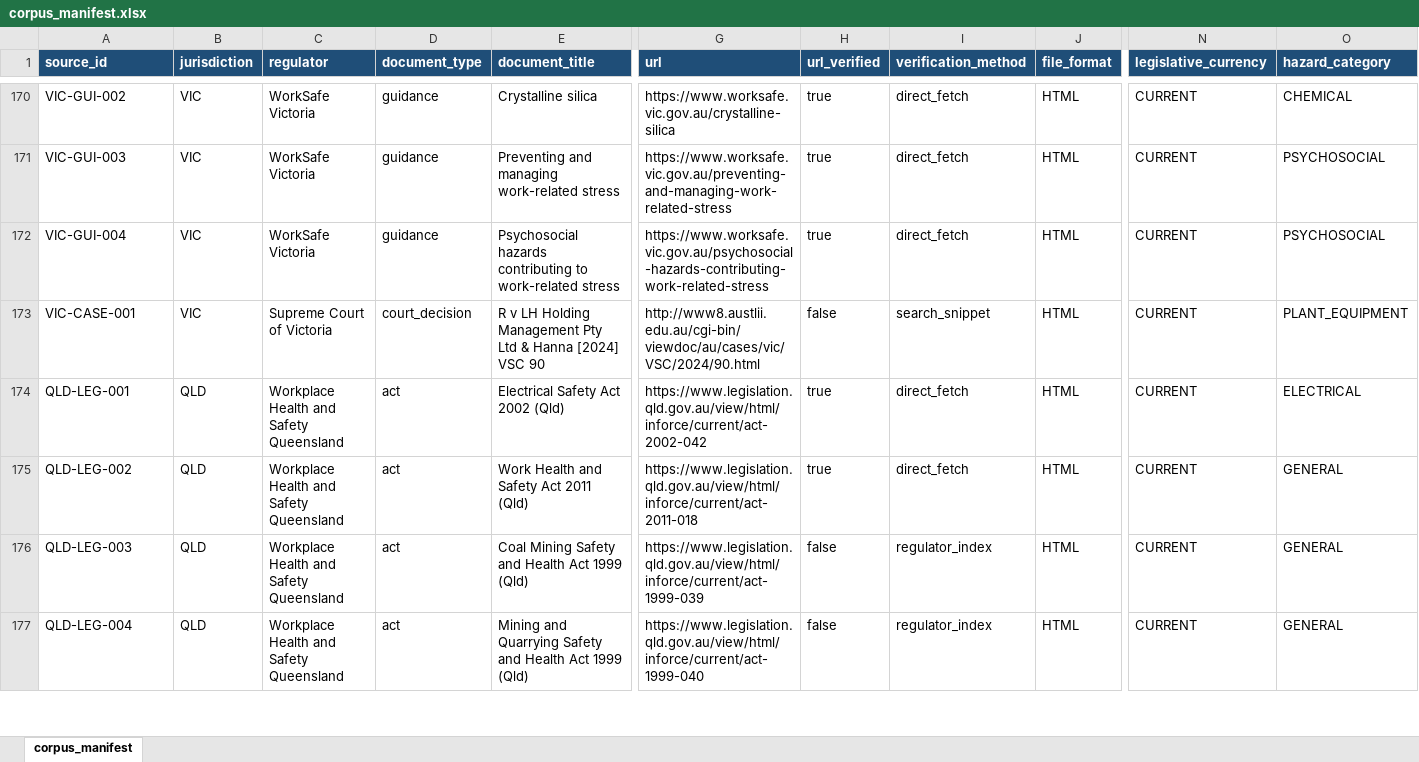
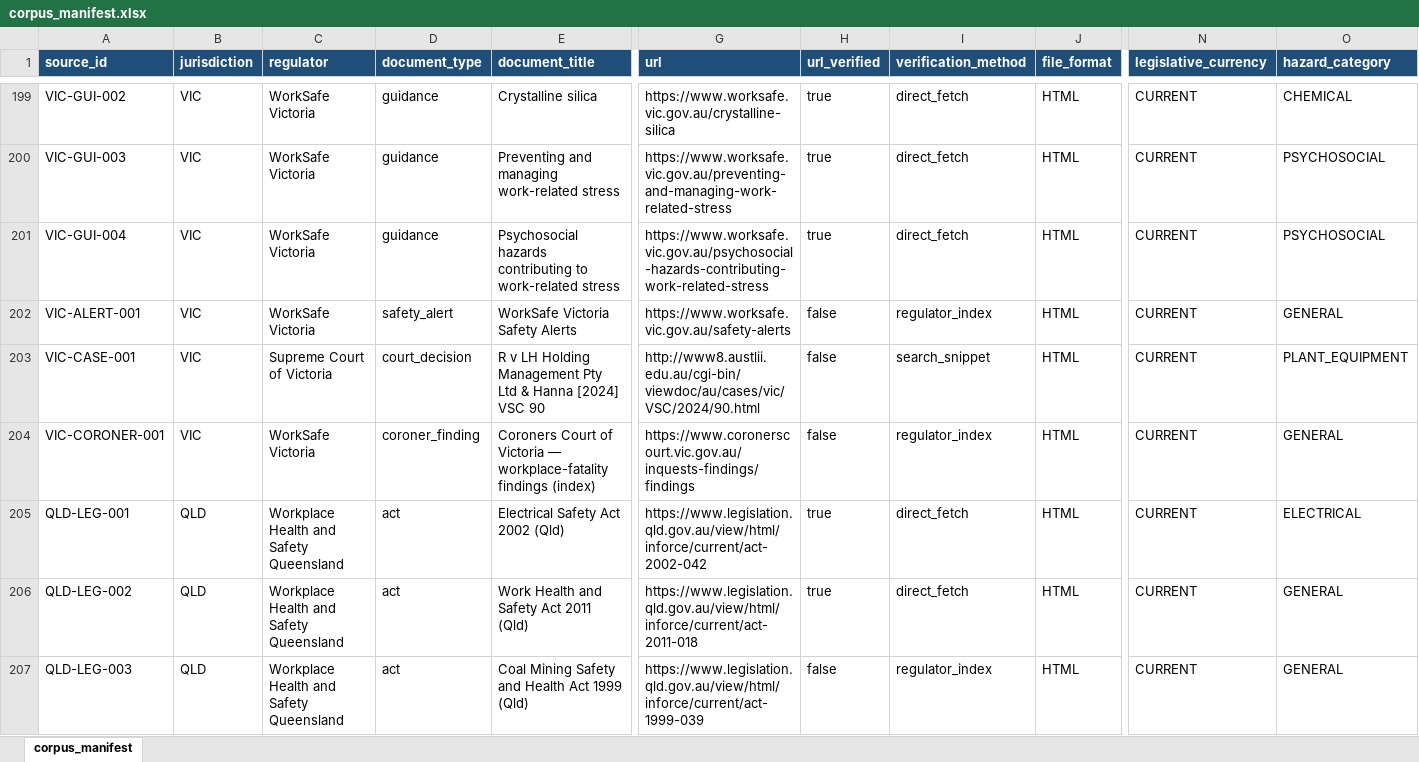
Before and after one commit to whosneet/SafetyLM, an Excel workbook: corpus/manifest/corpus_manifest.xlsx, sheet corpus_manifest, drawn as a sheet; only a part is shown, gaps mark what is left out; the shorter side is filled out with more unchanged rows; values as stored, in another font and other column widths than the file's, no borders; rows hold the shown columns only; the diff covers the shown part only; the diff names each change by its address in the sheet, - before the commit and + after, or states it on an @@ line.

```diff
--- a/corpus/manifest/corpus_manifest.xlsx (sheet corpus_manifest)
+++ b/corpus/manifest/corpus_manifest.xlsx (sheet corpus_manifest)
+row 202: VIC-ALERT-001 | VIC | WorkSafe Victoria | safety_alert | WorkSafe Victoria Safety Alerts | https://www.worksafe.vic.gov.au/safety-alerts | false | regulator_index | HTML | CURRENT | GENERAL
+row 204: VIC-CORONER-001 | VIC | WorkSafe Victoria | coroner_finding | Coroners Court of Victoria — workplace-fatality findings (index) | https://www.coronerscourt.vic.gov.au/inquests-findings/findings | false | regulator_index | HTML | CURRENT | GENERAL
```
Also changed, not shown: 50 added rows elsewhere in this sheet, 2 other files.
